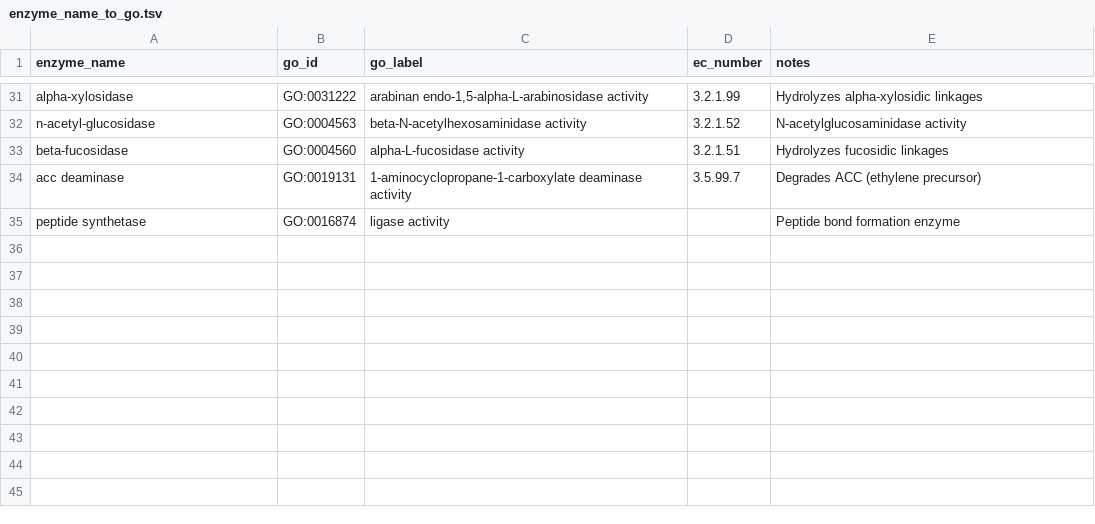
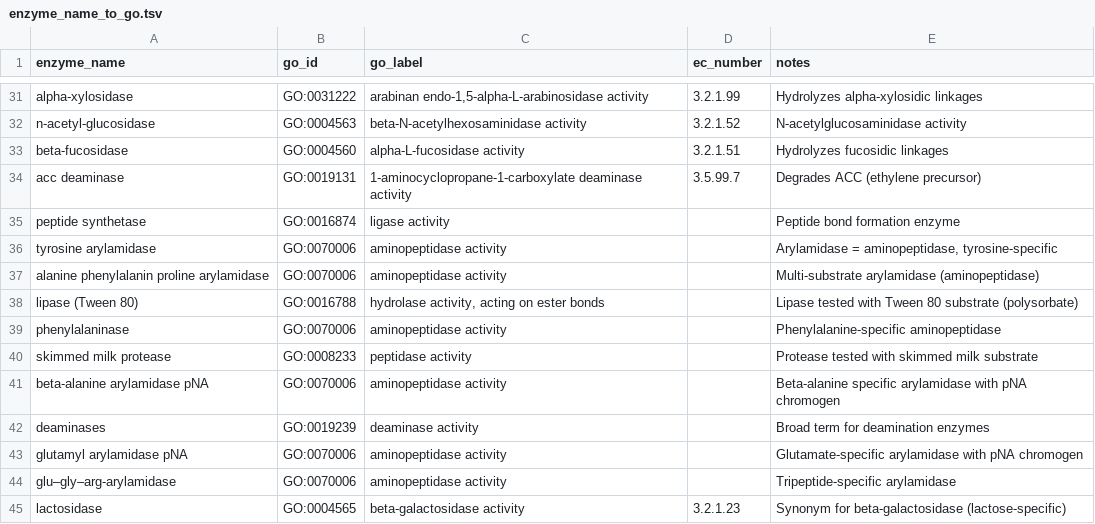
Before and after one commit to Knowledge-Graph-Hub/kg-microbe, a TSV file: kg_microbe/transform_utils/metatraits/mappings/enzyme_name_to_go.tsv, drawn as a sheet; only a part is shown, gaps mark what is left out; the diff names each change by its address in the sheet, - before the commit and + after, or states it on an @@ line.

```diff
--- a/kg_microbe/transform_utils/metatraits/mappings/enzyme_name_to_go.tsv
+++ b/kg_microbe/transform_utils/metatraits/mappings/enzyme_name_to_go.tsv
+row 36: tyrosine arylamidase | GO:0070006 | aminopeptidase activity |  | Arylamidase = aminopeptidase, tyrosine-specific
+row 37: alanine phenylalanin proline arylamidase | GO:0070006 | aminopeptidase activity |  | Multi-substrate arylamidase (aminopeptidase)
+row 38: lipase (Tween 80) | GO:0016788 | hydrolase activity, acting on ester bonds |  | Lipase tested with Tween 80 substrate (polysorbate)
+row 39: phenylalaninase | GO:0070006 | aminopeptidase activity |  | Phenylalanine-specific aminopeptidase
+row 40: skimmed milk protease | GO:0008233 | peptidase activity |  | Protease tested with skimmed milk substrate
+row 41: beta-alanine arylamidase pNA | GO:0070006 | aminopeptidase activity |  | Beta-alanine specific arylamidase with pNA chromogen
+row 42: deaminases | GO:0019239 | deaminase activity |  | Broad term for deamination enzymes
+row 43: glutamyl arylamidase pNA | GO:0070006 | aminopeptidase activity |  | Glutamate-specific arylamidase with pNA chromogen
+row 44: glu–gly–arg-arylamidase | GO:0070006 | aminopeptidase activity |  | Tripeptide-specific arylamidase
+row 45: lactosidase | GO:0004565 | beta-galactosidase activity | 3.2.1.23 | Synonym for beta-galactosidase (lactose-specific)
```
Also changed, not shown: kg_microbe/transform_utils/metatraits/mappings/chemical_name_synonyms.tsv, 1 other file.
